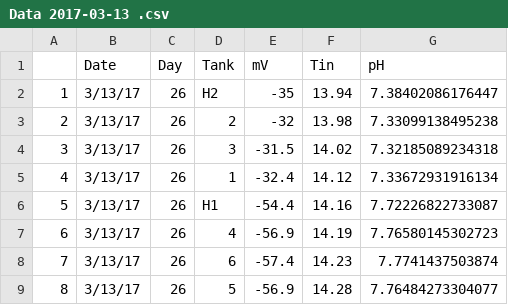
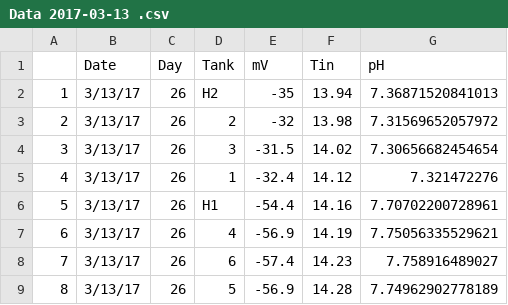
Before and after one commit to RobertsLab/project-oyster-oa, a CSV file: data/Manchester/Water-Chemistry-Data/2018-04-30-pH-Calculations/Data 2017-03-13 .csv, drawn as a sheet.

Commit message:
reran script with correct salinity value

```diff
--- a/data/Manchester/Water-Chemistry-Data/2018-04-30-pH-Calculations/Data 2017-03-13 .csv
+++ b/data/Manchester/Water-Chemistry-Data/2018-04-30-pH-Calculations/Data 2017-03-13 .csv
@@ -1,9 +1,9 @@
 "","Date","Day","Tank","mV","Tin","pH"
-"1","3/13/17",26,"H2",-35,13.94,7.38402086176447
-"2","3/13/17",26,"2",-32,13.98,7.33099138495238
-"3","3/13/17",26,"3",-31.5,14.02,7.32185089234318
-"4","3/13/17",26,"1",-32.4,14.12,7.33672931916134
-"5","3/13/17",26,"H1",-54.4,14.16,7.72226822733087
-"6","3/13/17",26,"4",-56.9,14.19,7.76580145302723
-"7","3/13/17",26,"6",-57.4,14.23,7.7741437503874
-"8","3/13/17",26,"5",-56.9,14.28,7.76484273304077
+"1","3/13/17",26,"H2",-35,13.94,7.36871520841013
+"2","3/13/17",26,"2",-32,13.98,7.31569652057972
+"3","3/13/17",26,"3",-31.5,14.02,7.30656682454654
+"4","3/13/17",26,"1",-32.4,14.12,7.321472276
+"5","3/13/17",26,"H1",-54.4,14.16,7.70702200728961
+"6","3/13/17",26,"4",-56.9,14.19,7.75056335529621
+"7","3/13/17",26,"6",-57.4,14.23,7.758916489027
+"8","3/13/17",26,"5",-56.9,14.28,7.74962902778189
```
Also changed, not shown: data/Manchester/Water-Chemistry-Data/2018-04-30-pH-Calculations/Data 2017-02-17 .csv, data/Manchester/Water-Chemistry-Data/2018-04-30-pH-Calculations/Data 2017-02-22 .csv, 12 other files.
